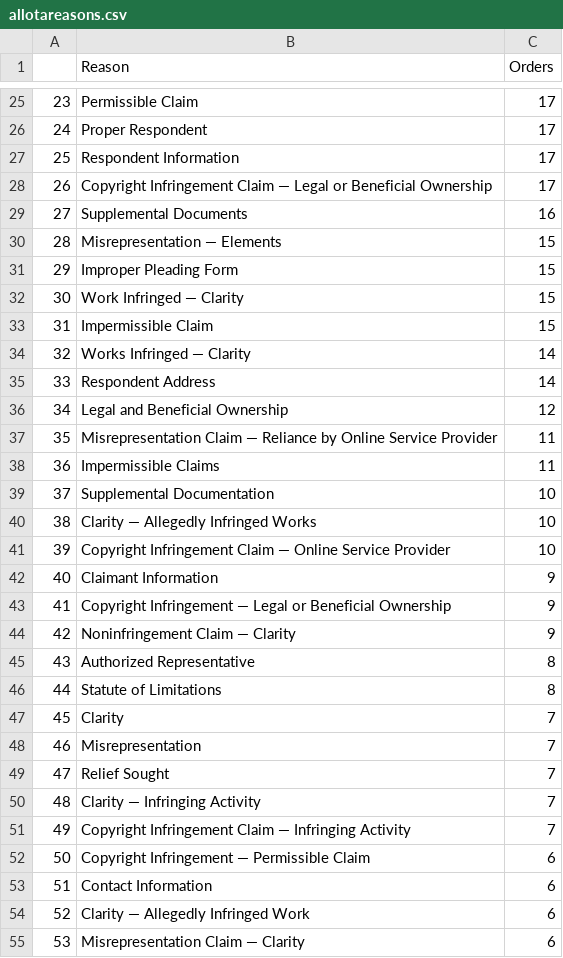
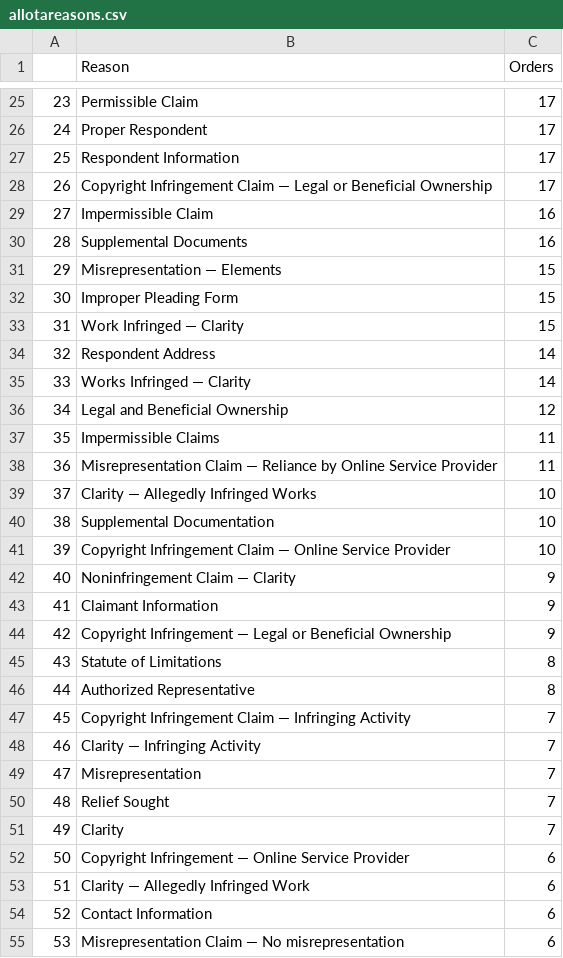
Before and after one commit to bibliobaloney/bibliobaloney.github.io, a CSV file: allotareasons.csv, drawn as a sheet; only a part is shown, gaps mark what is left out; the diff covers the shown part only.

```diff
--- a/allotareasons.csv
+++ b/allotareasons.csv
@@ -28,28 +28,28 @@
 26,Copyright Infringement Claim — Legal or Beneficial Ownership,17
-27,Supplemental Documents,16
-28,Misrepresentation — Elements,15
-29,Improper Pleading Form,15
-30,Work Infringed — Clarity,15
-31,Impermissible Claim,15
-32,Works Infringed — Clarity,14
-33,Respondent Address,14
+27,Impermissible Claim,16
+28,Supplemental Documents,16
+29,Misrepresentation — Elements,15
+30,Improper Pleading Form,15
+31,Work Infringed — Clarity,15
+32,Respondent Address,14
+33,Works Infringed — Clarity,14
 34,Legal and Beneficial Ownership,12
-35,Misrepresentation Claim — Reliance by Online Service Provider,11
-36,Impermissible Claims,11
-37,Supplemental Documentation,10
-38,Clarity — Allegedly Infringed Works,10
+35,Impermissible Claims,11
+36,Misrepresentation Claim — Reliance by Online Service Provider,11
+37,Clarity — Allegedly Infringed Works,10
+38,Supplemental Documentation,10
 39,Copyright Infringement Claim — Online Service Provider,10
-40,Claimant Information,9
-41,Copyright Infringement — Legal or Beneficial Ownership,9
-42,Noninfringement Claim — Clarity,9
-43,Authorized Representative,8
-44,Statute of Limitations,8
-45,Clarity,7
-46,Misrepresentation,7
-47,Relief Sought,7
-48,Clarity — Infringing Activity,7
-49,Copyright Infringement Claim — Infringing Activity,7
-50,Copyright Infringement — Permissible Claim,6
-51,Contact Information,6
-52,Clarity — Allegedly Infringed Work,6
-53,Misrepresentation Claim — Clarity,6
+40,Noninfringement Claim — Clarity,9
+41,Claimant Information,9
+42,Copyright Infringement — Legal or Beneficial Ownership,9
+43,Statute of Limitations,8
+44,Authorized Representative,8
+45,Copyright Infringement Claim — Infringing Activity,7
+46,Clarity — Infringing Activity,7
+47,Misrepresentation,7
+48,Relief Sought,7
+49,Clarity,7
+50,Copyright Infringement — Online Service Provider,6
+51,Clarity — Allegedly Infringed Work,6
+52,Contact Information,6
+53,Misrepresentation Claim — No misrepresentation,6
```
Also changed, not shown: 124 edited cells elsewhere in this file, 5 other files.
